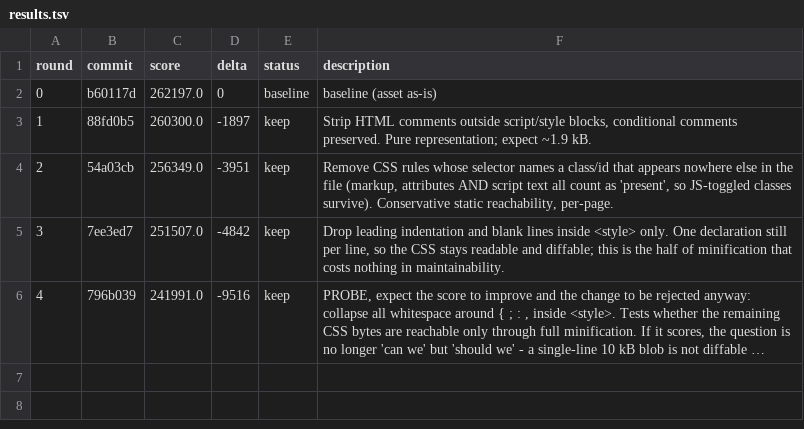
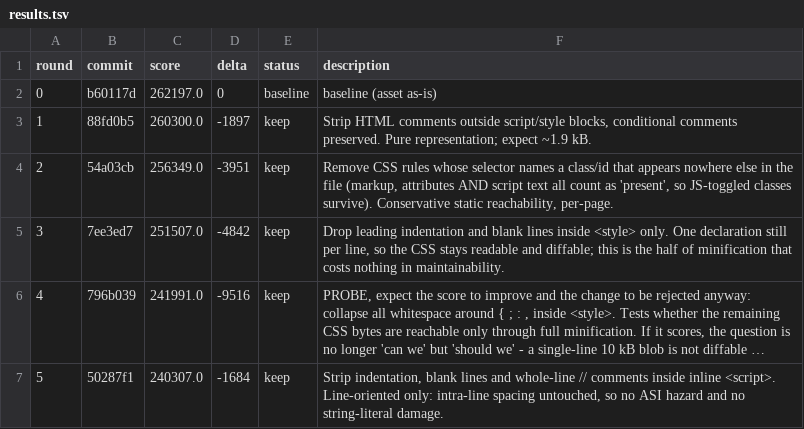
Before and after one commit to 011matthias/agentic-ops1.01, a TSV file: docs/optimize/platform-alpha-research-weight/results.tsv, drawn as a sheet; long unchanged cells end in …; the diff names each change by its address in the sheet, - before the commit and + after, or states it on an @@ line.

Commit message:
experiment(platform-alpha-research-weight): r5 journal (keep)

```diff
--- a/docs/optimize/platform-alpha-research-weight/results.tsv
+++ b/docs/optimize/platform-alpha-research-weight/results.tsv
+row 7: 5 | 50287f1 | 240307.0 | -1684 | keep | Strip indentation, blank lines and whole-line // comments inside inline <script>. Line-oriented only: intra-line spacing untouched, so no ASI hazard and no string-literal damage.
```
